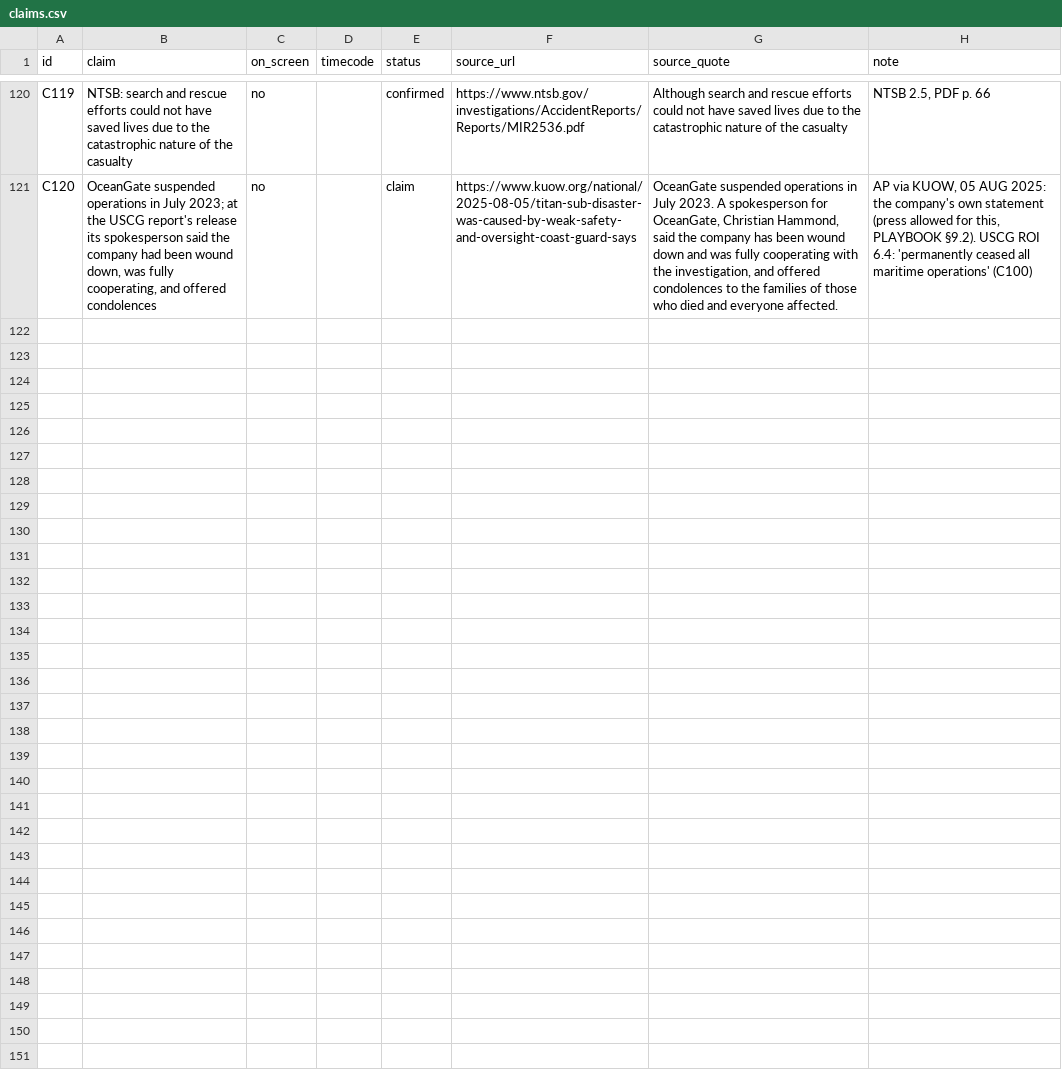
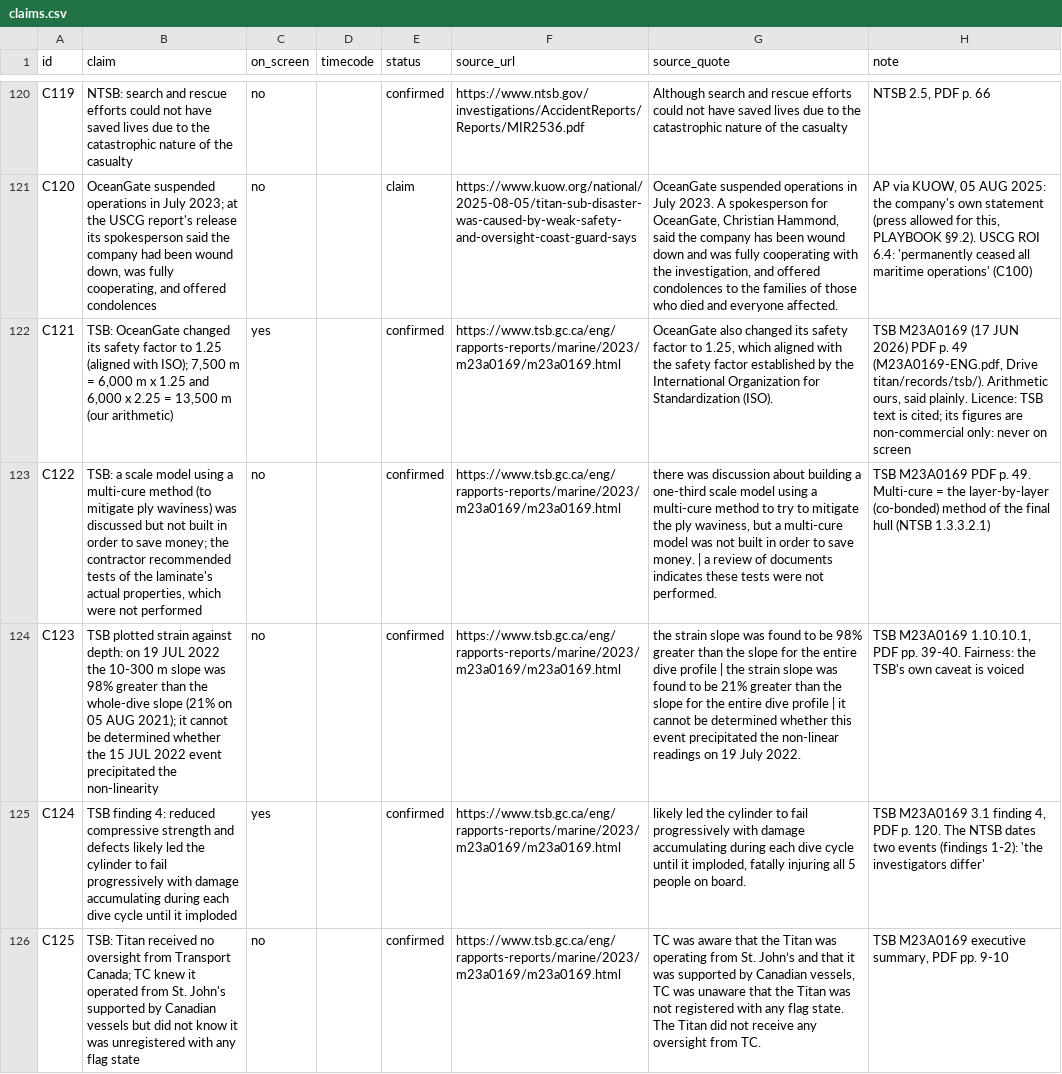
Before and after one commit to mkmk749278/Margin-of-Error, a CSV file: films/titan/claims.csv, drawn as a sheet; only a part is shown, gaps mark what is left out; the diff covers the shown part only; the diff names each change by its address in the sheet, - before the commit and + after, or states it on an @@ line.

```diff
--- a/films/titan/claims.csv
+++ b/films/titan/claims.csv
+row 122: C121 | TSB: OceanGate changed its safety factor to 1.25 (aligned with ISO); 7,500 m = 6,000 m x 1.25 and 6,000 x 2.25 = 13,500 m (our arithmetic) | yes |  | confirmed | https://www.tsb.gc.ca/eng/rapports-reports/marine/2023/m23a0169/m23a0169.html | OceanGate also changed its safety factor to 1.25, which aligned with the safety factor established by the International Organization for Standardization (ISO). | TSB M23A0169 (17 JUN 2026) PDF p. 49 (M23A0169-ENG.pdf, Drive titan/records/tsb/). Arithmetic ours, said plainly. Licence: TSB text is cited; its figures are non-commercial only: never on screen
+row 123: C122 | TSB: a scale model using a multi-cure method (to mitigate ply waviness) was discussed but not built in order to save money; the contractor recommended tests of the laminate's actual properties, which were not performed | no |  | confirmed | https://www.tsb.gc.ca/eng/rapports-reports/marine/2023/m23a0169/m23a0169.html | there was discussion about building a one-third scale model using a multi-cure method to try to mitigate the ply waviness, but a multi-cure model was not built in order to save money. | a review of documents indicates these tests were not performed. | TSB M23A0169 PDF p. 49. Multi-cure = the layer-by-layer (co-bonded) method of the final hull (NTSB 1.3.3.2.1)
+row 124: C123 | TSB plotted strain against depth: on 19 JUL 2022 the 10-300 m slope was 98% greater than the whole-dive slope (21% on 05 AUG 2021); it cannot be determined whether the 15 JUL 2022 event precipitated the non-linearity | no |  | confirmed | https://www.tsb.gc.ca/eng/rapports-reports/marine/2023/m23a0169/m23a0169.html | the strain slope was found to be 98% greater than the slope for the entire dive profile | the strain slope was found to be 21% greater than the slope for the entire dive profile | it cannot be determined whether this event precipitated the non-linear readings on 19 July 2022. | TSB M23A0169 1.10.10.1, PDF pp. 39-40. Fairness: the TSB's own caveat is voiced
+row 125: C124 | TSB finding 4: reduced compressive strength and defects likely led the cylinder to fail progressively with damage accumulating during each dive cycle until it imploded | yes |  | confirmed | https://www.tsb.gc.ca/eng/rapports-reports/marine/2023/m23a0169/m23a0169.html | likely led the cylinder to fail progressively with damage accumulating during each dive cycle until it imploded, fatally injuring all 5 people on board. | TSB M23A0169 3.1 finding 4, PDF p. 120. The NTSB dates two events (findings 1-2): 'the investigators differ'
+row 126: C125 | TSB: Titan received no oversight from Transport Canada; TC knew it operated from St. John's supported by Canadian vessels but did not know it was unregistered with any flag state | no |  | confirmed | https://www.tsb.gc.ca/eng/rapports-reports/marine/2023/m23a0169/m23a0169.html | TC was aware that the Titan was operating from St. John’s and that it was supported by Canadian vessels, TC was unaware that the Titan was not registered with any flag state. The Titan did not receive any oversight from TC. | TSB M23A0169 executive summary, PDF pp. 9-10
```
Also changed, not shown: 4 added rows and 3 edited cells elsewhere in this file, 5 other files.
